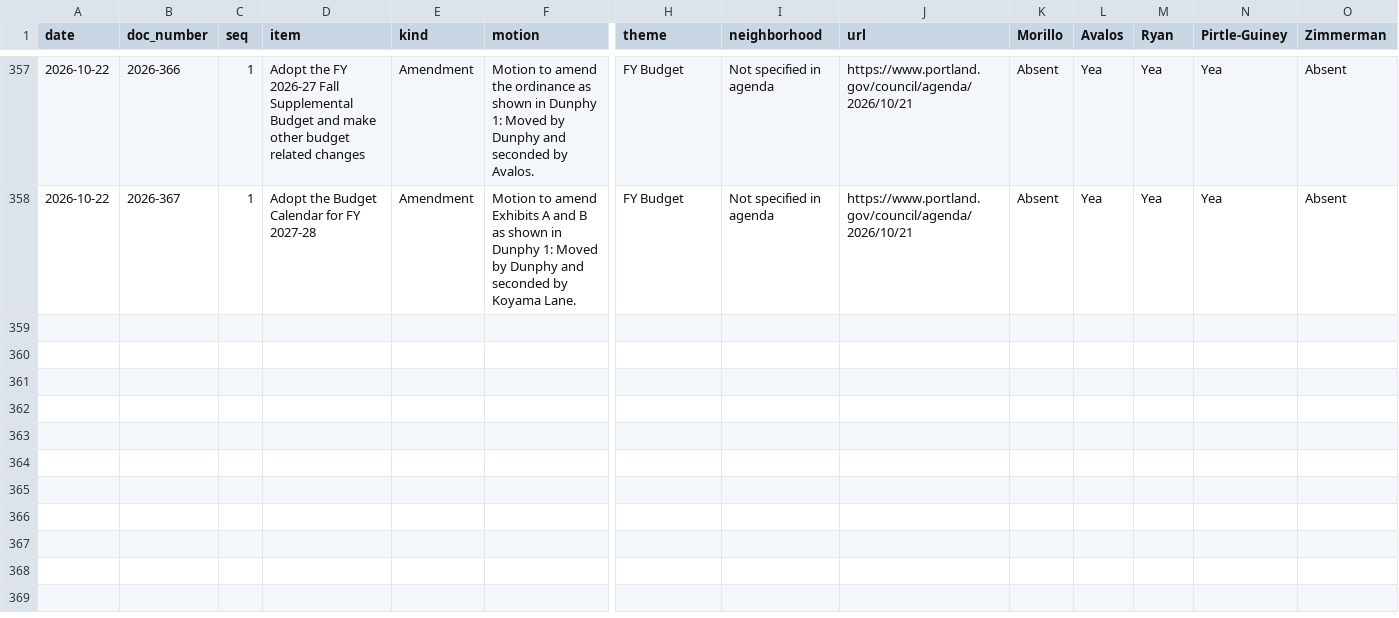
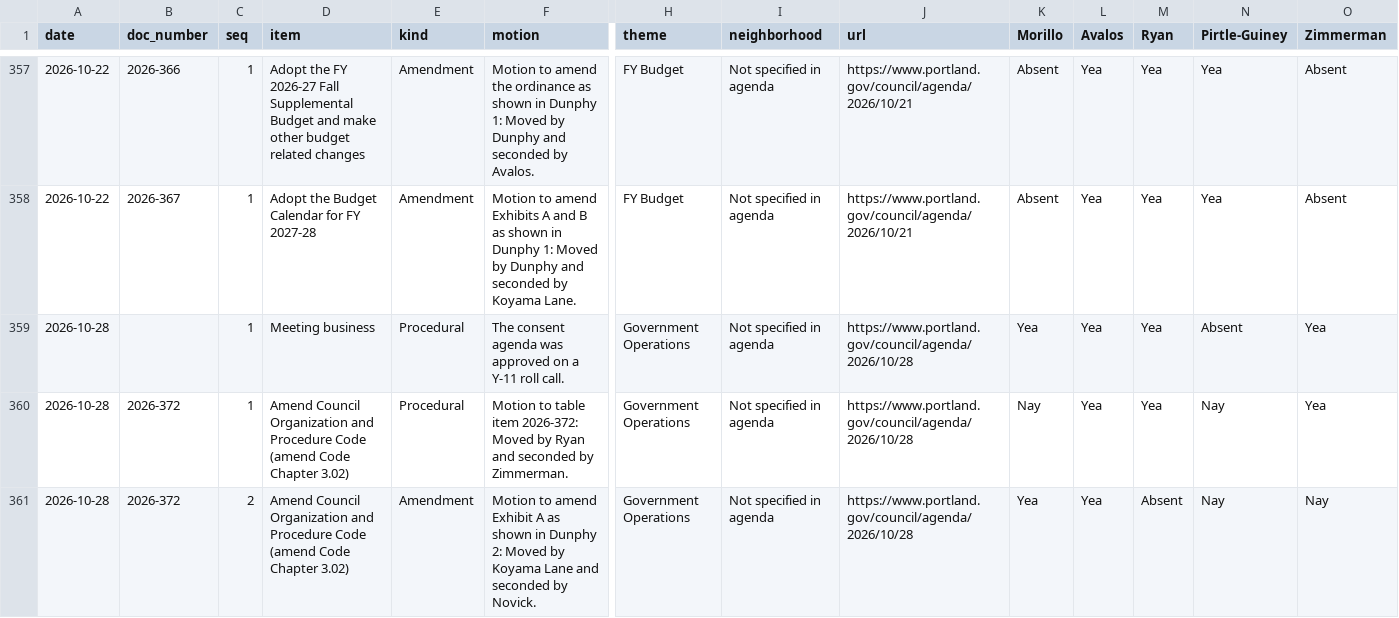
Before and after one commit to Portland-City-Council-Votes/pdxcouncilvotes, a CSV file: data/motions.csv, drawn as a sheet; only a part is shown, gaps mark what is left out; rows hold the shown columns only; the diff names each change by its address in the sheet, - before the commit and + after, or states it on an @@ line.

```diff
--- a/data/motions.csv
+++ b/data/motions.csv
+row 359: 2026-10-28 |  | 1 | Meeting business | Procedural | The consent agenda was approved on a Y-11 roll call. | Government Operations | Not specified in agenda | https://www.portland.gov/council/agenda/2026/10/28 | Yea | Yea | Yea | Absent | Yea
+row 360: 2026-10-28 | 2026-372 | 1 | Amend Council Organization and Procedure Code (amend Code Chapter 3.02) | Procedural | Motion to table item 2026-372: Moved by Ryan and seconded by Zimmerman. | Government Operations | Not specified in agenda | https://www.portland.gov/council/agenda/2026/10/28 | Nay | Yea | Yea | Nay | Yea
+row 361: 2026-10-28 | 2026-372 | 2 | Amend Council Organization and Procedure Code (amend Code Chapter 3.02) | Amendment | Motion to amend Exhibit A as shown in Dunphy 2: Moved by Koyama Lane and seconded by Novick. | Government Operations | Not specified in agenda | https://www.portland.gov/council/agenda/2026/10/28 | Yea | Yea | Absent | Nay | Nay
```
Also changed, not shown: data/meetings.csv, data/votes.csv, 2 other files.
